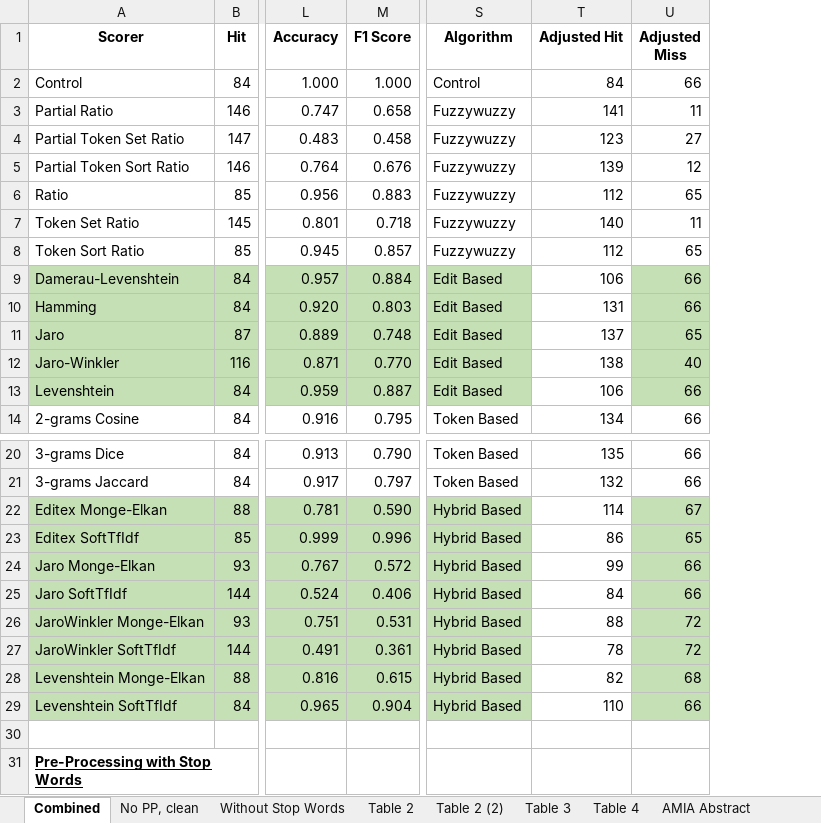
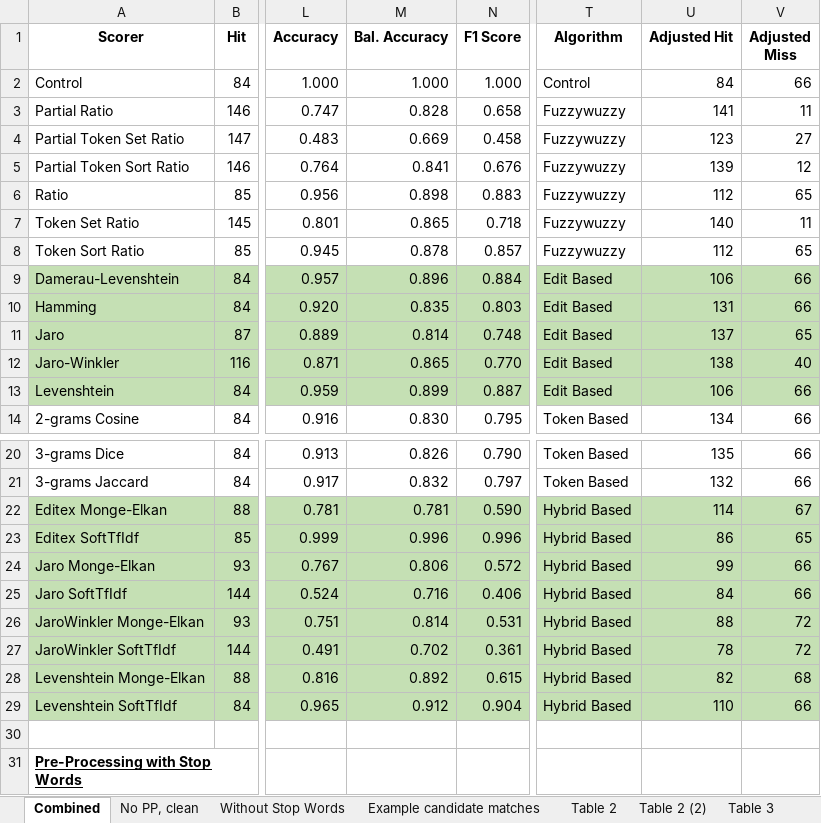
Before and after one commit to jbutlermd/nlp-bnf-atc-mapping, an Excel workbook: output/combined-summary.xlsx, sheet Combined, drawn as a sheet; only a part is shown, gaps mark what is left out; values as stored, in another font and other column widths than the file's, no borders; addresses are those after the commit; the diff names each change by its address in the sheet, - before the commit and + after, or states it on an @@ line.

```diff
--- a/output/combined-summary.xlsx (sheet Combined)
+++ b/output/combined-summary.xlsx (sheet Combined)
+sheet tab: Example candidate matches
+column M (Bal. Accuracy), rows 2-14: 1.000 | 0.828 | 0.669 | 0.841 | 0.898 | 0.865 | 0.878 | 0.896 | 0.835 | 0.814 | 0.865 | 0.899 | 0.830; rows 20-29: 0.826 | 0.832 | 0.781 | 0.996 | 0.806 | 0.716 | 0.814 | 0.702 | 0.892 | 0.912
-U9:U13 fill: none
+U9:U13 fill: #C5E0B4
-U22:U29 fill: none
+U22:U29 fill: #C5E0B4
```
Also changed, not shown: sheet Table 3, sheet No PP, clean, sheet Table 4, other sheet tabs, formulas that keep their value, charts or pictures.
